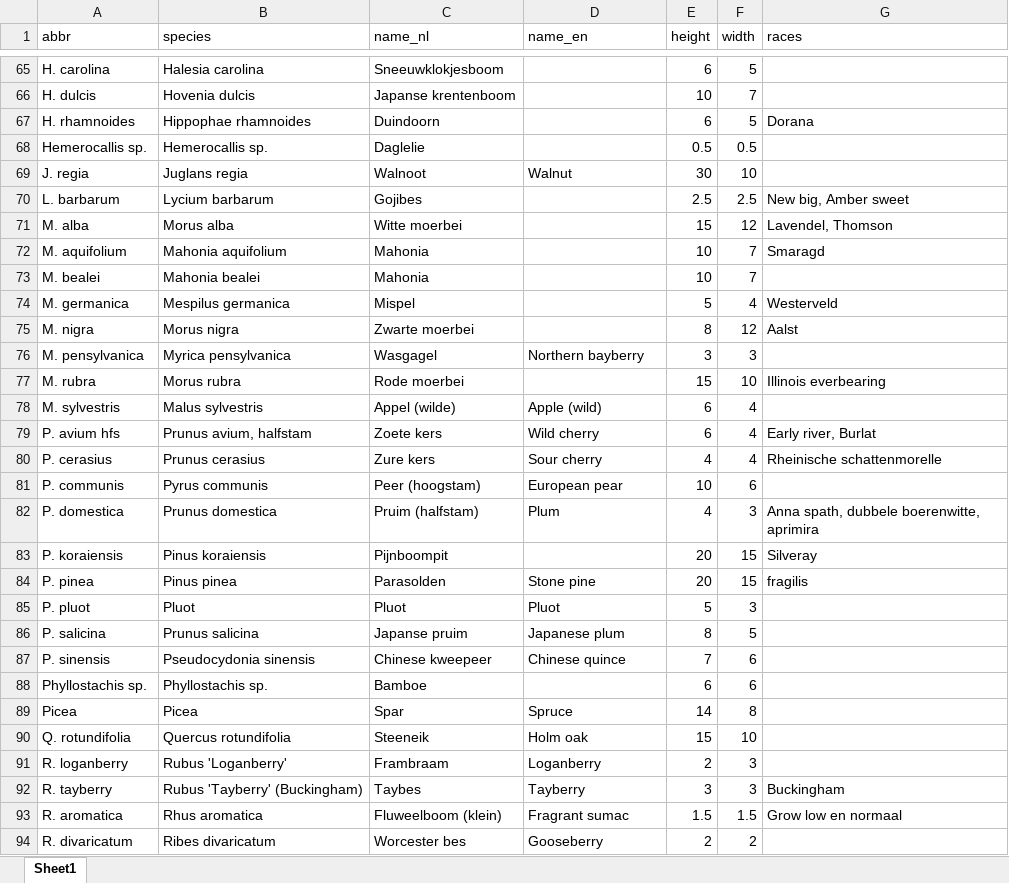
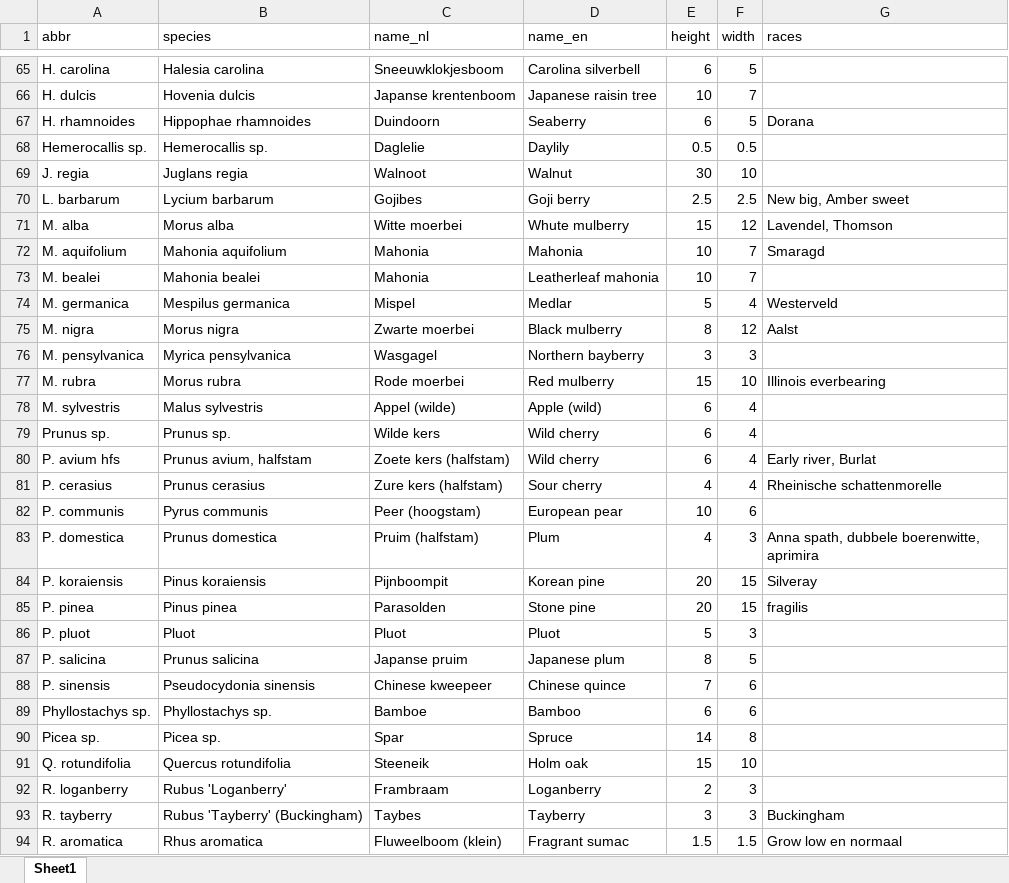
Before and after one commit to damienallen/bosmapper, an Excel workbook: scripts/voedselbos_species.xlsx, sheet Sheet1, drawn as a sheet; only a part is shown, gaps mark what is left out; the shorter side is filled out with more unchanged rows; values as stored, in another font and other column widths than the file's, no borders; addresses are those after the commit; the diff covers the shown part only; the diff names each change by its address in the sheet, - before the commit and + after, or states it on an @@ line.

Commit message:
Updated species, added missing English names

```diff
--- a/scripts/voedselbos_species.xlsx (sheet Sheet1)
+++ b/scripts/voedselbos_species.xlsx (sheet Sheet1)
-D65 (name_en): (empty)
+D65 (name_en): Carolina silverbell
-D66 (name_en): (empty)
+D66 (name_en): Japanese raisin tree
-D67 (name_en): (empty)
+D67 (name_en): Seaberry
-D68 (name_en): (empty)
+D68 (name_en): Daylily
-D70 (name_en): (empty)
+D70 (name_en): Goji berry
-D71 (name_en): (empty)
+D71 (name_en): Whute mulberry
-D72 (name_en): (empty)
+D72 (name_en): Mahonia
-D73 (name_en): (empty)
+D73 (name_en): Leatherleaf mahonia
-D74 (name_en): (empty)
+D74 (name_en): Medlar
-D75 (name_en): (empty)
+D75 (name_en): Black mulberry
-D77 (name_en): (empty)
+D77 (name_en): Red mulberry
+row 79: Prunus sp. | Prunus sp. | Wilde kers | Wild cherry | 6 | 4
-C80 (name_nl): Zoete kers
+C80 (name_nl): Zoete kers (halfstam)
-C81 (name_nl): Zure kers
+C81 (name_nl): Zure kers (halfstam)
-D84 (name_en): (empty)
+D84 (name_en): Korean pine
-A89 (abbr): Phyllostachis sp.
+A89 (abbr): Phyllostachys sp.
-B89 (species): Phyllostachis sp.
+B89 (species): Phyllostachys sp.
-D89 (name_en): (empty)
+D89 (name_en): Bamboo
-A90 (abbr): Picea
+A90 (abbr): Picea sp.
-B90 (species): Picea
+B90 (species): Picea sp.
```
Also changed, not shown: 41 edited cells elsewhere in this sheet.
